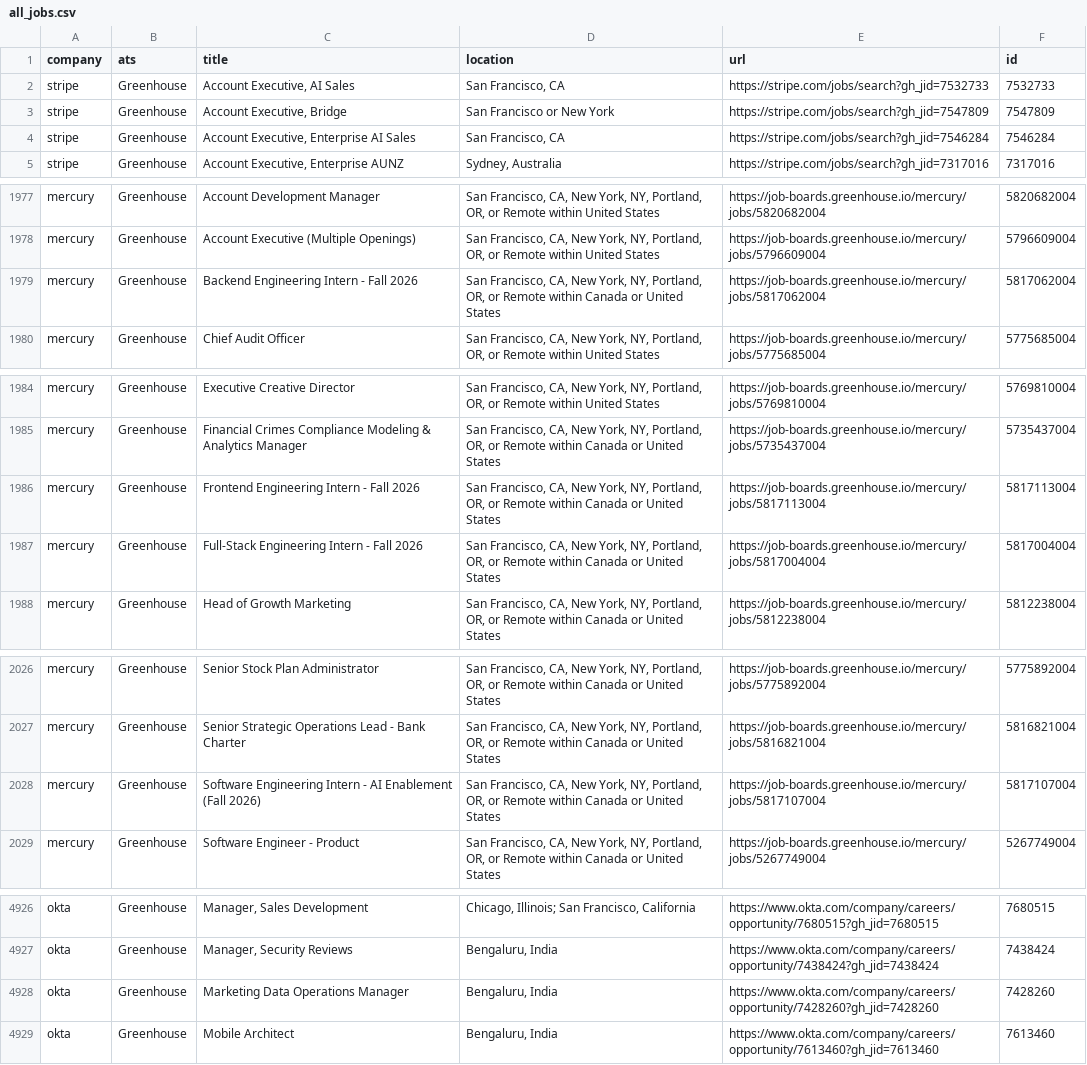
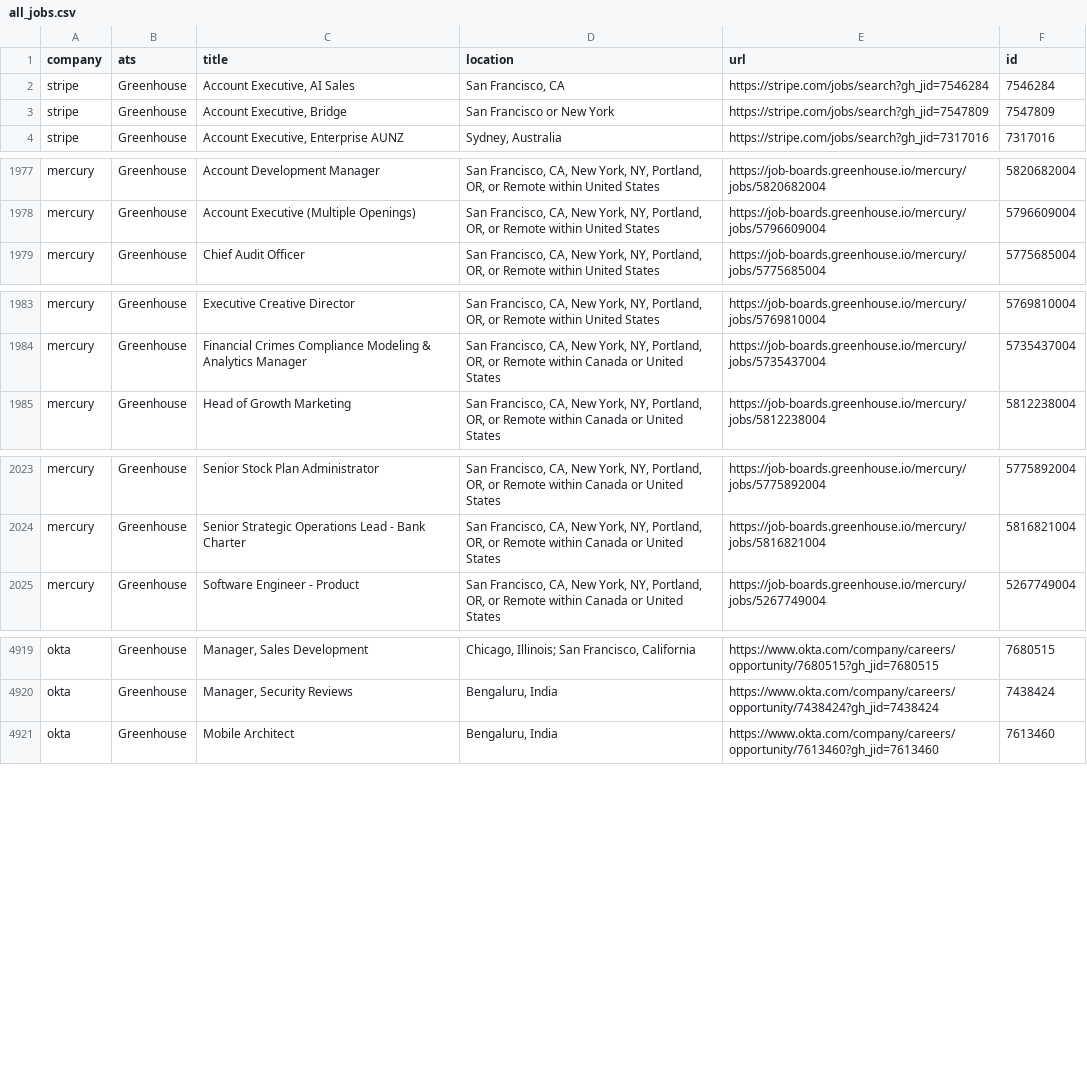
Before and after one commit to DavidRenda12/job-board, a CSV file: all_jobs.csv, drawn as a sheet; only a part is shown, gaps mark what is left out; the diff covers the shown part only.

Commit message:
Auto-update jobs

```diff
--- a/all_jobs.csv
+++ b/all_jobs.csv
@@ -1,5 +1,4 @@
 company,ats,title,location,url,id
-stripe,Greenhouse,"Account Executive, AI Sales","San Francisco, CA",https://stripe.com/jobs/search?gh_jid=7532733,7532733
+stripe,Greenhouse,"Account Executive, AI Sales","San Francisco, CA",https://stripe.com/jobs/search?gh_jid=7546284,7546284
 stripe,Greenhouse,"Account Executive, Bridge",San Francisco or New York,https://stripe.com/jobs/search?gh_jid=7547809,7547809
-stripe,Greenhouse,"Account Executive, Enterprise AI Sales","San Francisco, CA",https://stripe.com/jobs/search?gh_jid=7546284,7546284
 stripe,Greenhouse,"Account Executive, Enterprise AUNZ","Sydney, Australia",https://stripe.com/jobs/search?gh_jid=7317016,7317016
@@ -1978,3 +1978,2 @@ mercury,Greenhouse,Account Development Manager,"San Francisco, CA, New York, NY,
 mercury,Greenhouse,Account Executive (Multiple Openings),"San Francisco, CA, New York, NY, Portland, OR, or Remote within United States",https://job-boards.greenhouse.io/mercury/jobs/5796609004,5796609004
-mercury,Greenhouse,Backend Engineering Intern - Fall 2026,"San Francisco, CA, New York, NY, Portland, OR, or Remote within Canada or United States",https://job-boards.greenhouse.io/mercury/jobs/5817062004,5817062004
 mercury,Greenhouse,Chief Audit Officer,"San Francisco, CA, New York, NY, Portland, OR, or Remote within United States",https://job-boards.greenhouse.io/mercury/jobs/5775685004,5775685004
@@ -1985,4 +1984,2 @@ mercury,Greenhouse,Executive Creative Director,"San Francisco, CA, New York, NY,
 mercury,Greenhouse,Financial Crimes Compliance Modeling & Analytics Manager,"San Francisco, CA, New York, NY, Portland, OR, or Remote within Canada or United States",https://job-boards.greenhouse.io/mercury/jobs/5735437004,5735437004
-mercury,Greenhouse,Frontend Engineering Intern - Fall 2026,"San Francisco, CA, New York, NY, Portland, OR, or Remote within Canada or United States",https://job-boards.greenhouse.io/mercury/jobs/5817113004,5817113004
-mercury,Greenhouse,Full-Stack Engineering Intern - Fall 2026,"San Francisco, CA, New York, NY, Portland, OR, or Remote within Canada or United States",https://job-boards.greenhouse.io/mercury/jobs/5817004004,5817004004
 mercury,Greenhouse,Head of Growth Marketing,"San Francisco, CA, New York, NY, Portland, OR, or Remote within Canada or United States",https://job-boards.greenhouse.io/mercury/jobs/5812238004,5812238004
@@ -2027,3 +2024,2 @@ mercury,Greenhouse,Senior Stock Plan Administrator,"San Francisco, CA, New York,
 mercury,Greenhouse,Senior Strategic Operations Lead - Bank Charter,"San Francisco, CA, New York, NY, Portland, OR, or Remote within Canada or United States",https://job-boards.greenhouse.io/mercury/jobs/5816821004,5816821004
-mercury,Greenhouse,Software Engineering Intern - AI Enablement (Fall 2026),"San Francisco, CA, New York, NY, Portland, OR, or Remote within Canada or United States",https://job-boards.greenhouse.io/mercury/jobs/5817107004,5817107004
 mercury,Greenhouse,Software Engineer - Product,"San Francisco, CA, New York, NY, Portland, OR, or Remote within Canada or United States",https://job-boards.greenhouse.io/mercury/jobs/5267749004,5267749004
@@ -4927,3 +4920,2 @@ okta,Greenhouse,"Manager, Sales Development","Chicago, Illinois; San Francisco,
 okta,Greenhouse,"Manager, Security Reviews","Bengaluru, India",https://www.okta.com/company/careers/opportunity/7438424?gh_jid=7438424,7438424
-okta,Greenhouse,Marketing Data Operations Manager,"Bengaluru, India",https://www.okta.com/company/careers/opportunity/7428260?gh_jid=7428260,7428260
 okta,Greenhouse,Mobile Architect ,"Bengaluru, India",https://www.okta.com/company/careers/opportunity/7613460?gh_jid=7613460,7613460
```
Also changed, not shown: 1 added row, 3 removed rows, 21 moved rows and 5 edited cells elsewhere in this file.
